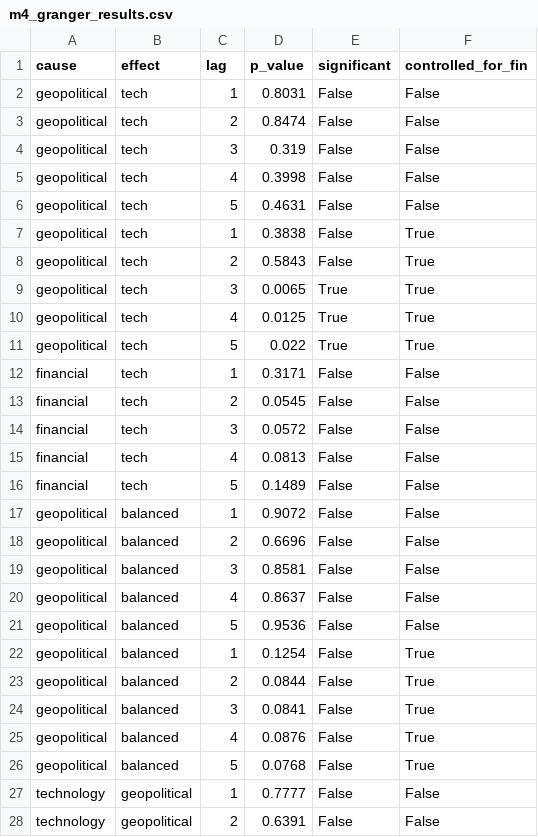
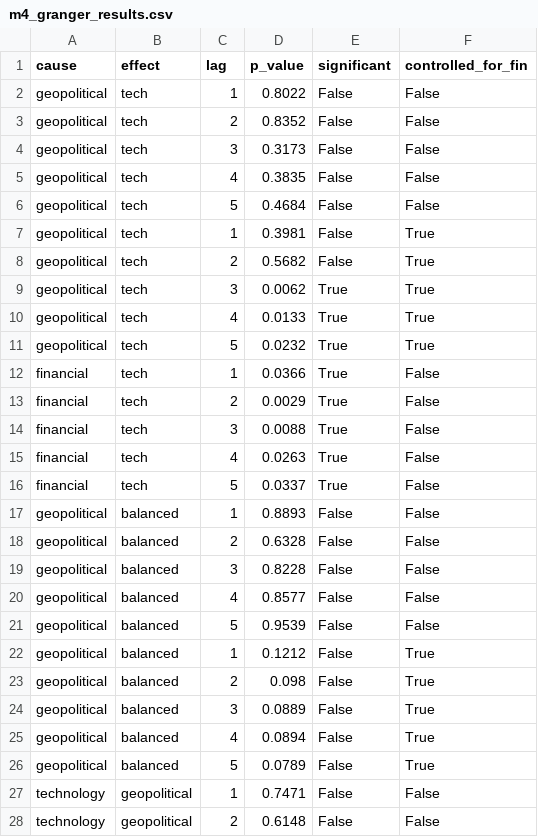
Before and after one commit to ReemaDesle/portfolio-risk-analytics, a CSV file: models/ml/m4_granger_results.csv, drawn as a sheet; only a part is shown; the diff covers the shown part only.

```diff
--- a/models/ml/m4_granger_results.csv
+++ b/models/ml/m4_granger_results.csv
@@ -1,28 +1,28 @@
 cause,effect,lag,p_value,significant,controlled_for_fin
-geopolitical,tech,1,0.8031,False,False
-geopolitical,tech,2,0.8474,False,False
-geopolitical,tech,3,0.319,False,False
-geopolitical,tech,4,0.3998,False,False
-geopolitical,tech,5,0.4631,False,False
-geopolitical,tech,1,0.3838,False,True
-geopolitical,tech,2,0.5843,False,True
-geopolitical,tech,3,0.0065,True,True
-geopolitical,tech,4,0.0125,True,True
-geopolitical,tech,5,0.022,True,True
-financial,tech,1,0.3171,False,False
-financial,tech,2,0.0545,False,False
-financial,tech,3,0.0572,False,False
-financial,tech,4,0.0813,False,False
-financial,tech,5,0.1489,False,False
-geopolitical,balanced,1,0.9072,False,False
-geopolitical,balanced,2,0.6696,False,False
-geopolitical,balanced,3,0.8581,False,False
-geopolitical,balanced,4,0.8637,False,False
-geopolitical,balanced,5,0.9536,False,False
-geopolitical,balanced,1,0.1254,False,True
-geopolitical,balanced,2,0.0844,False,True
-geopolitical,balanced,3,0.0841,False,True
-geopolitical,balanced,4,0.0876,False,True
-geopolitical,balanced,5,0.0768,False,True
-technology,geopolitical,1,0.7777,False,False
-technology,geopolitical,2,0.6391,False,False
+geopolitical,tech,1,0.8022,False,False
+geopolitical,tech,2,0.8352,False,False
+geopolitical,tech,3,0.3173,False,False
+geopolitical,tech,4,0.3835,False,False
+geopolitical,tech,5,0.4684,False,False
+geopolitical,tech,1,0.3981,False,True
+geopolitical,tech,2,0.5682,False,True
+geopolitical,tech,3,0.0062,True,True
+geopolitical,tech,4,0.0133,True,True
+geopolitical,tech,5,0.0232,True,True
+financial,tech,1,0.0366,True,False
+financial,tech,2,0.0029,True,False
+financial,tech,3,0.0088,True,False
+financial,tech,4,0.0263,True,False
+financial,tech,5,0.0337,True,False
+geopolitical,balanced,1,0.8893,False,False
+geopolitical,balanced,2,0.6328,False,False
+geopolitical,balanced,3,0.8228,False,False
+geopolitical,balanced,4,0.8577,False,False
+geopolitical,balanced,5,0.9539,False,False
+geopolitical,balanced,1,0.1212,False,True
+geopolitical,balanced,2,0.098,False,True
+geopolitical,balanced,3,0.0889,False,True
+geopolitical,balanced,4,0.0894,False,True
+geopolitical,balanced,5,0.0789,False,True
+technology,geopolitical,1,0.7471,False,False
+technology,geopolitical,2,0.6148,False,False
```
Also changed, not shown: 16 edited cells elsewhere in this file, models/ml/m1_feature_importance.csv, models/ml/m4_ccf_results.csv, 25 other files.
